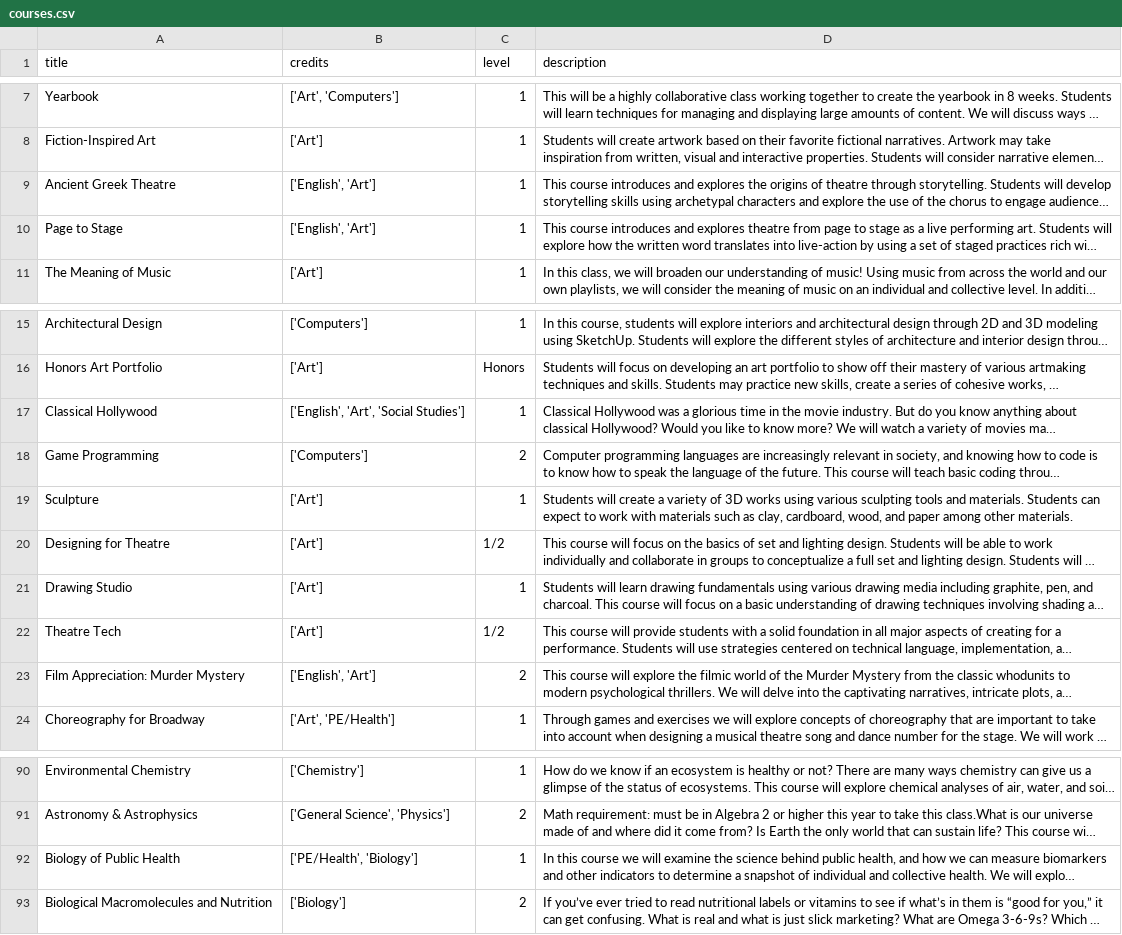
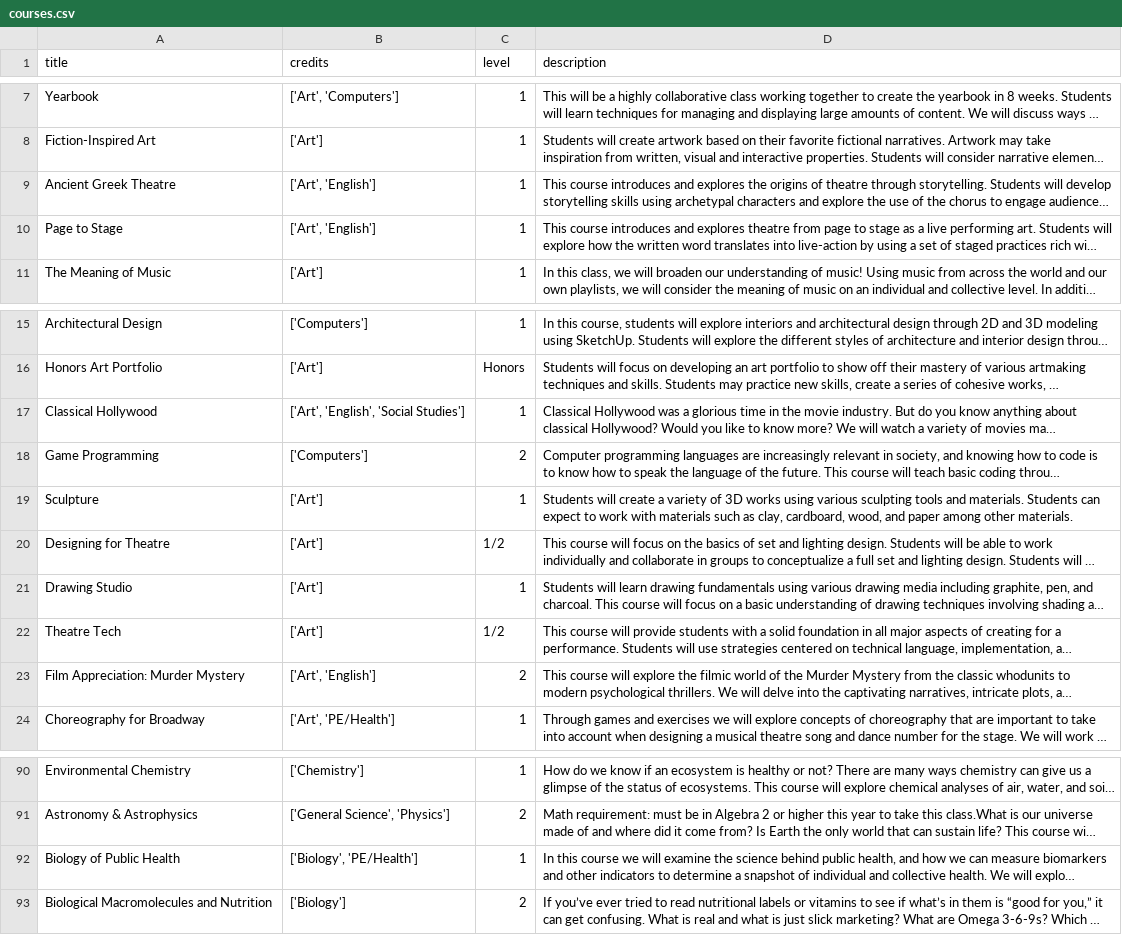
Before and after one commit to OscarEpsilon/ml_project_1, a CSV file: courses.csv, drawn as a sheet; only a part is shown, gaps mark what is left out; long unchanged cells end in …; the diff covers the shown part only; the diff names each change by its address in the sheet, - before the commit and + after, or states it on an @@ line.

Commit message:
Implement credit list sorting for consistency

```diff
--- a/courses.csv
+++ b/courses.csv
-B9:B10 (credits): ['English', 'Art']
+B9:B10 (credits): ['Art', 'English']
-B17 (credits): ['English', 'Art', 'Social Studies']
+B17 (credits): ['Art', 'English', 'Social Studies']
-B23 (credits): ['English', 'Art']
+B23 (credits): ['Art', 'English']
-B92 (credits): ['PE/Health', 'Biology']
+B92 (credits): ['Biology', 'PE/Health']
```
Also changed, not shown: 10 edited cells elsewhere in this file, 1 other file.
